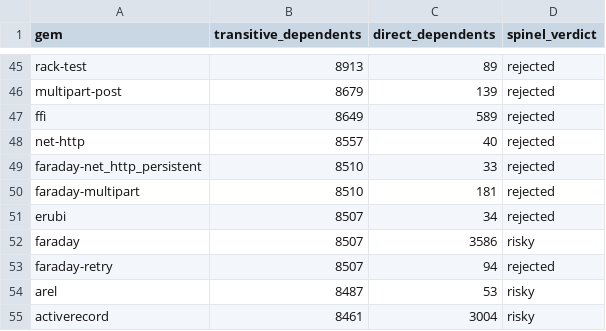
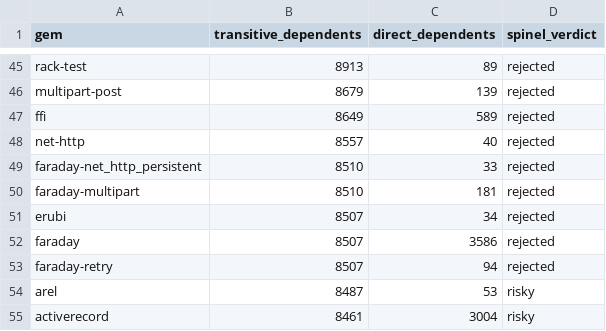
Before and after one commit to OriPekelman/spinelgems, a TSV file: harness/load-bearing/top-load-bearing.tsv, drawn as a sheet; only a part is shown, gaps mark what is left out.

```diff
--- a/harness/load-bearing/top-load-bearing.tsv
+++ b/harness/load-bearing/top-load-bearing.tsv
@@ -51,3 +51,3 @@ faraday-multipart	8510	181	rejected
 erubi	8507	34	rejected
-faraday	8507	3586	risky
+faraday	8507	3586	rejected
 faraday-retry	8507	94	rejected
```
Also changed, not shown: harness/load-bearing/blockers.tsv, harness/load-bearing/targets.tsv, 6 other files.
